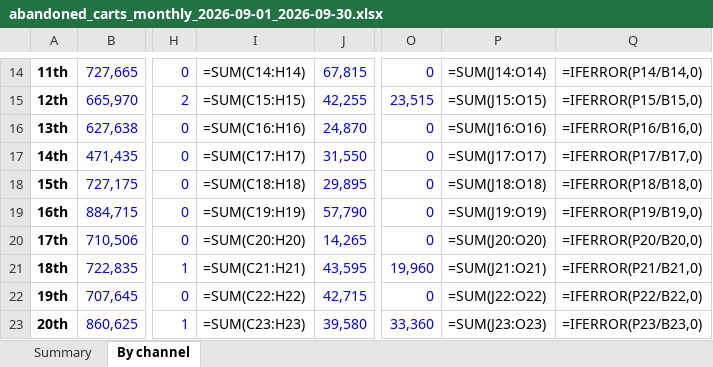
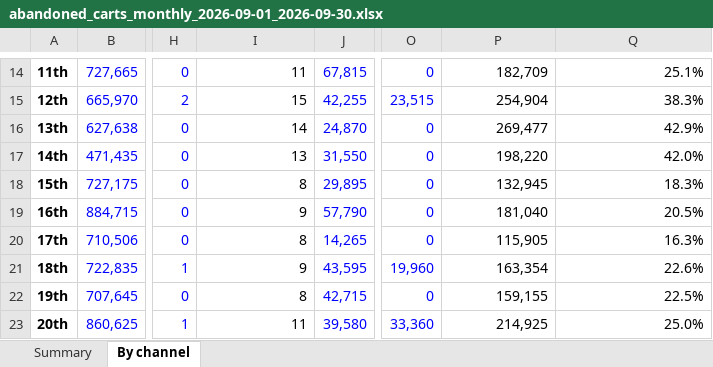
Before and after one commit to Aryan-Arya05/mulmulos-data, an Excel workbook: reports/abandoned-carts/abandoned_carts_monthly_2026-09-01_2026-09-30.xlsx, sheet By channel, drawn as a sheet; only a part is shown, gaps mark what is left out; values as stored, in another font and other column widths than the file's, no borders; formulas without a stored value are shown as written; the diff covers the shown part only; the diff names each change by its address in the sheet, - before the commit and + after, or states it on an @@ line.

```diff
--- a/reports/abandoned-carts/abandoned_carts_monthly_2026-09-01_2026-09-30.xlsx (sheet By channel)
+++ b/reports/abandoned-carts/abandoned_carts_monthly_2026-09-01_2026-09-30.xlsx (sheet By channel)
-I14: =SUM(C14:H14)
+I14: 11
-P14: =SUM(J14:O14)
+P14: 182,709
-Q14: =IFERROR(P14/B14,0)
+Q14: 25.1%
-I15: =SUM(C15:H15)
+I15: 15
-P15: =SUM(J15:O15)
+P15: 254,904
-Q15: =IFERROR(P15/B15,0)
+Q15: 38.3%
-I16: =SUM(C16:H16)
+I16: 14
-P16: =SUM(J16:O16)
+P16: 269,477
-Q16: =IFERROR(P16/B16,0)
+Q16: 42.9%
-I17: =SUM(C17:H17)
+I17: 13
-P17: =SUM(J17:O17)
+P17: 198,220
-Q17: =IFERROR(P17/B17,0)
+Q17: 42.0%
-I18: =SUM(C18:H18)
+I18: 8
-P18: =SUM(J18:O18)
+P18: 132,945
-Q18: =IFERROR(P18/B18,0)
+Q18: 18.3%
-I19: =SUM(C19:H19)
+I19: 9
-P19: =SUM(J19:O19)
+P19: 181,040
-Q19: =IFERROR(P19/B19,0)
+Q19: 20.5%
-I20: =SUM(C20:H20)
+I20: 8
-P20: =SUM(J20:O20)
+P20: 115,905
-Q20: =IFERROR(P20/B20,0)
+Q20: 16.3%
-I21: =SUM(C21:H21)
+I21: 9
-P21: =SUM(J21:O21)
+P21: 163,354
-Q21: =IFERROR(P21/B21,0)
+Q21: 22.6%
-I22: =SUM(C22:H22)
+I22: 8
-P22: =SUM(J22:O22)
+P22: 159,155
-Q22: =IFERROR(P22/B22,0)
+Q22: 22.5%
-I23: =SUM(C23:H23)
+I23: 11
-P23: =SUM(J23:O23)
+P23: 214,925
-Q23: =IFERROR(P23/B23,0)
+Q23: 25.0%
```
Also changed, not shown: 80 edited cells elsewhere in this sheet, sheet Summary, reports/abandoned-carts/abandoned_carts_monthly_2026-10-01_2026-10-31.xlsx, 2 other files.
